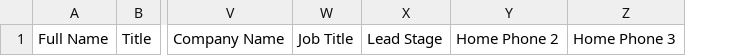
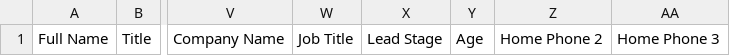
Before and after one commit to asim-shahid/m1, a CSV file: public/downloadables/Sample_Contacts_Upload.csv, drawn as a sheet; only a part is shown, gaps mark what is left out; the diff names each change by its address in the sheet, - before the commit and + after, or states it on an @@ line.

Commit message:
adding age to contact import

```diff
--- a/public/downloadables/Sample_Contacts_Upload.csv
+++ b/public/downloadables/Sample_Contacts_Upload.csv
+column Y, row 1: Age
```
Also changed, not shown: 8 other files.
